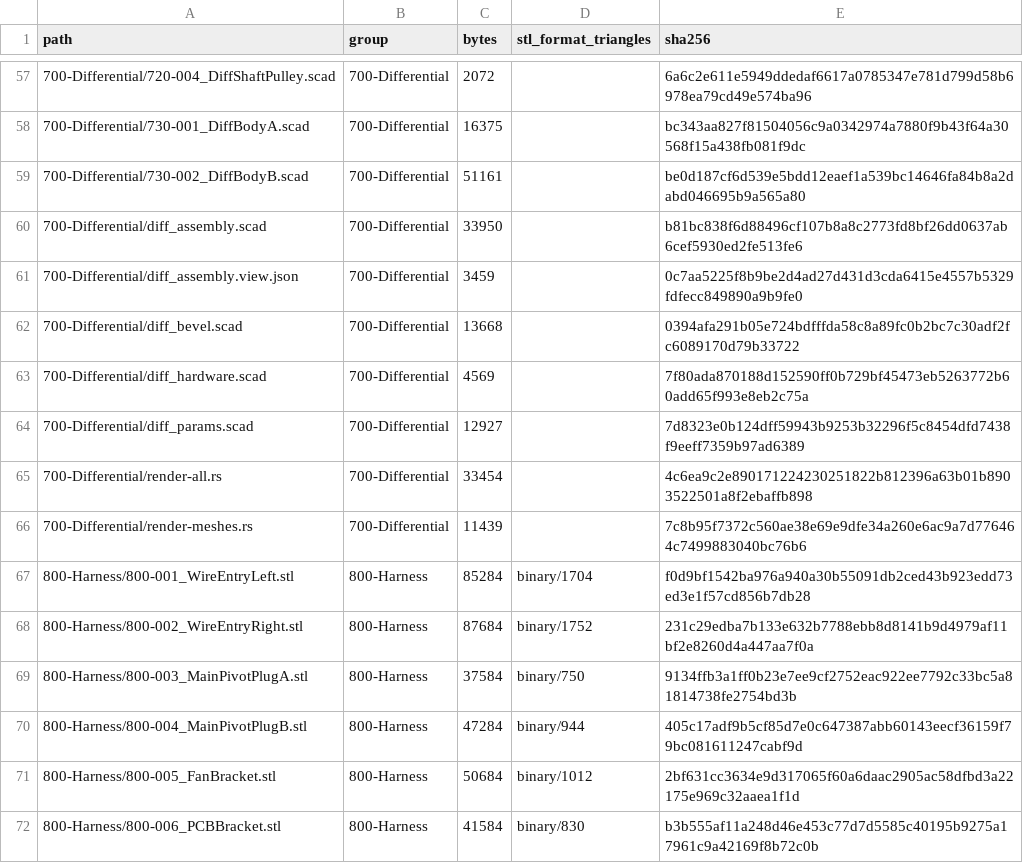
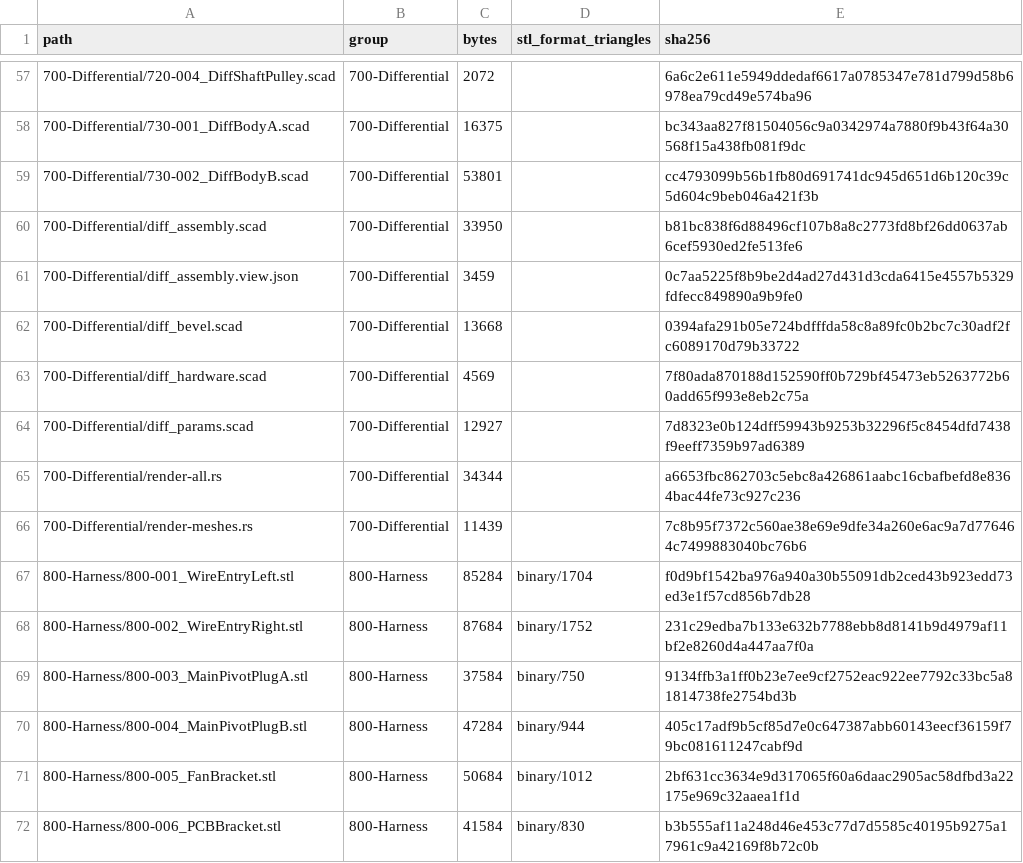
Before and after one commit to morgangalpin/Dexter, a CSV file: Hardware/Models/MANIFEST.csv, drawn as a sheet; only a part is shown, gaps mark what is left out.

```diff
--- a/Hardware/Models/MANIFEST.csv
+++ b/Hardware/Models/MANIFEST.csv
@@ -58,3 +58,3 @@ path,group,bytes,stl_format_triangles,sha256
 700-Differential/730-001_DiffBodyA.scad,700-Differential,16375,,bc343aa827f81504056c9a0342974a7880f9b43f64a30568f15a438fb081f9dc
-700-Differential/730-002_DiffBodyB.scad,700-Differential,51161,,be0d187cf6d539e5bdd12eaef1a539bc14646fa84b8a2dabd046695b9a565a80
+700-Differential/730-002_DiffBodyB.scad,700-Differential,53801,,cc4793099b56b1fb80d691741dc945d651d6b120c39c5d604c9beb046a421f3b
 700-Differential/diff_assembly.scad,700-Differential,33950,,b81bc838f6d88496cf107b8a8c2773fd8bf26dd0637ab6cef5930ed2fe513fe6
@@ -64,3 +64,3 @@ path,group,bytes,stl_format_triangles,sha256
 700-Differential/diff_params.scad,700-Differential,12927,,7d8323e0b124dff59943b9253b32296f5c8454dfd7438f9eeff7359b97ad6389
-700-Differential/render-all.rs,700-Differential,33454,,4c6ea9c2e890171224230251822b812396a63b01b8903522501a8f2ebaffb898
+700-Differential/render-all.rs,700-Differential,34344,,a6653fbc862703c5ebc8a426861aabc16cbafbefd8e8364bac44fe73c927c236
 700-Differential/render-meshes.rs,700-Differential,11439,,7c8b95f7372c560ae38e69e9dfe34a260e6ac9a7d776464c7499883040bc76b6
```
Also changed, not shown: 3 other files.
